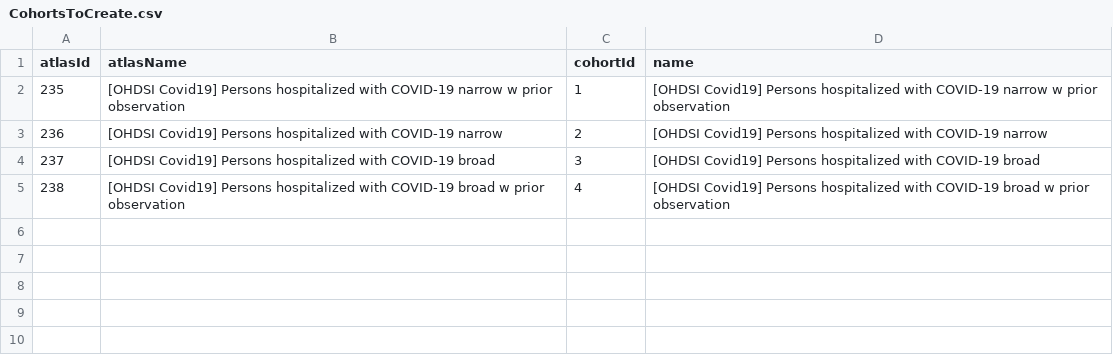
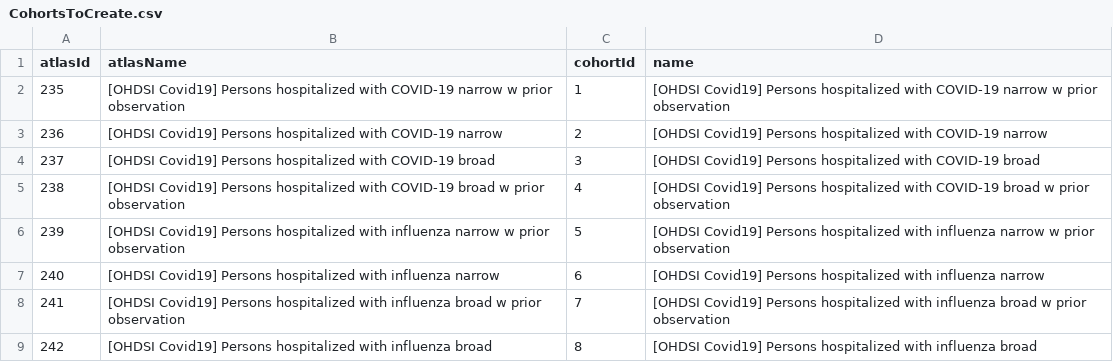
Before and after one commit to rwpark99/OHDSI-COVID19-HopitalisationsCharacterisation, a CSV file: Cohort Diagnostics/inst/settings/CohortsToCreate.csv, drawn as a sheet.

Commit message:
placeholder cohorts

```diff
--- a/Cohort Diagnostics/inst/settings/CohortsToCreate.csv
+++ b/Cohort Diagnostics/inst/settings/CohortsToCreate.csv
@@ -5 +5,5 @@ atlasId,atlasName,cohortId,name
 238,[OHDSI Covid19] Persons hospitalized with COVID-19 broad w prior observation,4,[OHDSI Covid19] Persons hospitalized with COVID-19 broad w prior observation
+239,[OHDSI Covid19] Persons hospitalized with influenza narrow w prior observation,5,[OHDSI Covid19] Persons hospitalized with influenza narrow w prior observation
+240,[OHDSI Covid19] Persons hospitalized with influenza narrow,6,[OHDSI Covid19] Persons hospitalized with influenza narrow
+241,[OHDSI Covid19] Persons hospitalized with influenza broad w prior observation,7,[OHDSI Covid19] Persons hospitalized with influenza broad w prior observation
+242,[OHDSI Covid19] Persons hospitalized with influenza broad,8,[OHDSI Covid19] Persons hospitalized with influenza broad
```
Also changed, not shown: 12 other files.
